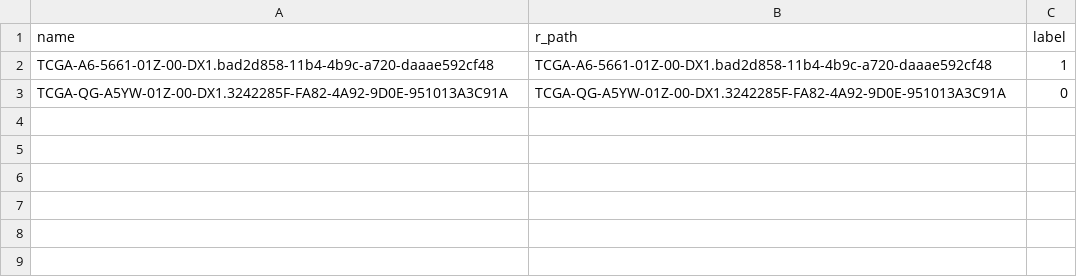
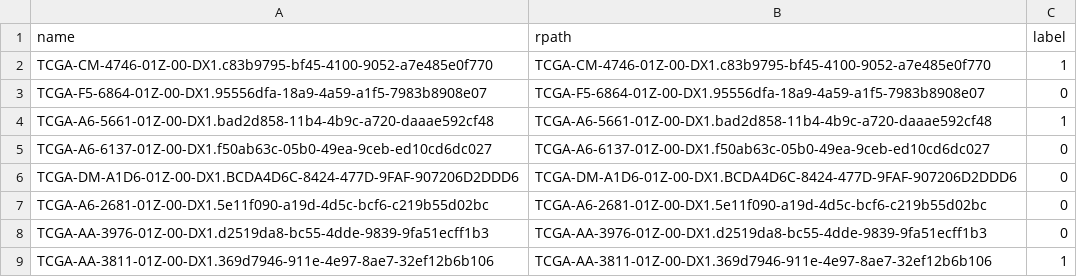
Before and after one commit to yousaf2018/kat-wsi-tcga, a CSV file: dataset/tcga_lung/test.csv, drawn as a sheet.

```diff
--- a/dataset/tcga_lung/test.csv
+++ b/dataset/tcga_lung/test.csv
@@ -1,3 +1,9 @@
-name,r_path,label
+name,rpath,label
+TCGA-CM-4746-01Z-00-DX1.c83b9795-bf45-4100-9052-a7e485e0f770,TCGA-CM-4746-01Z-00-DX1.c83b9795-bf45-4100-9052-a7e485e0f770,1
+TCGA-F5-6864-01Z-00-DX1.95556dfa-18a9-4a59-a1f5-7983b8908e07,TCGA-F5-6864-01Z-00-DX1.95556dfa-18a9-4a59-a1f5-7983b8908e07,0
 TCGA-A6-5661-01Z-00-DX1.bad2d858-11b4-4b9c-a720-daaae592cf48,TCGA-A6-5661-01Z-00-DX1.bad2d858-11b4-4b9c-a720-daaae592cf48,1
-TCGA-QG-A5YW-01Z-00-DX1.3242285F-FA82-4A92-9D0E-951013A3C91A,TCGA-QG-A5YW-01Z-00-DX1.3242285F-FA82-4A92-9D0E-951013A3C91A,0
+TCGA-A6-6137-01Z-00-DX1.f50ab63c-05b0-49ea-9ceb-ed10cd6dc027,TCGA-A6-6137-01Z-00-DX1.f50ab63c-05b0-49ea-9ceb-ed10cd6dc027,0
+TCGA-DM-A1D6-01Z-00-DX1.BCDA4D6C-8424-477D-9FAF-907206D2DDD6,TCGA-DM-A1D6-01Z-00-DX1.BCDA4D6C-8424-477D-9FAF-907206D2DDD6,0
+TCGA-A6-2681-01Z-00-DX1.5e11f090-a19d-4d5c-bcf6-c219b55d02bc,TCGA-A6-2681-01Z-00-DX1.5e11f090-a19d-4d5c-bcf6-c219b55d02bc,0
+TCGA-AA-3976-01Z-00-DX1.d2519da8-bc55-4dde-9839-9fa51ecff1b3,TCGA-AA-3976-01Z-00-DX1.d2519da8-bc55-4dde-9839-9fa51ecff1b3,0
+TCGA-AA-3811-01Z-00-DX1.369d7946-911e-4e97-8ae7-32ef12b6b106,TCGA-AA-3811-01Z-00-DX1.369d7946-911e-4e97-8ae7-32ef12b6b106,1
```
Also changed, not shown: dataset.csv, dataset/tcga_lung/train.csv, 3 other files.
